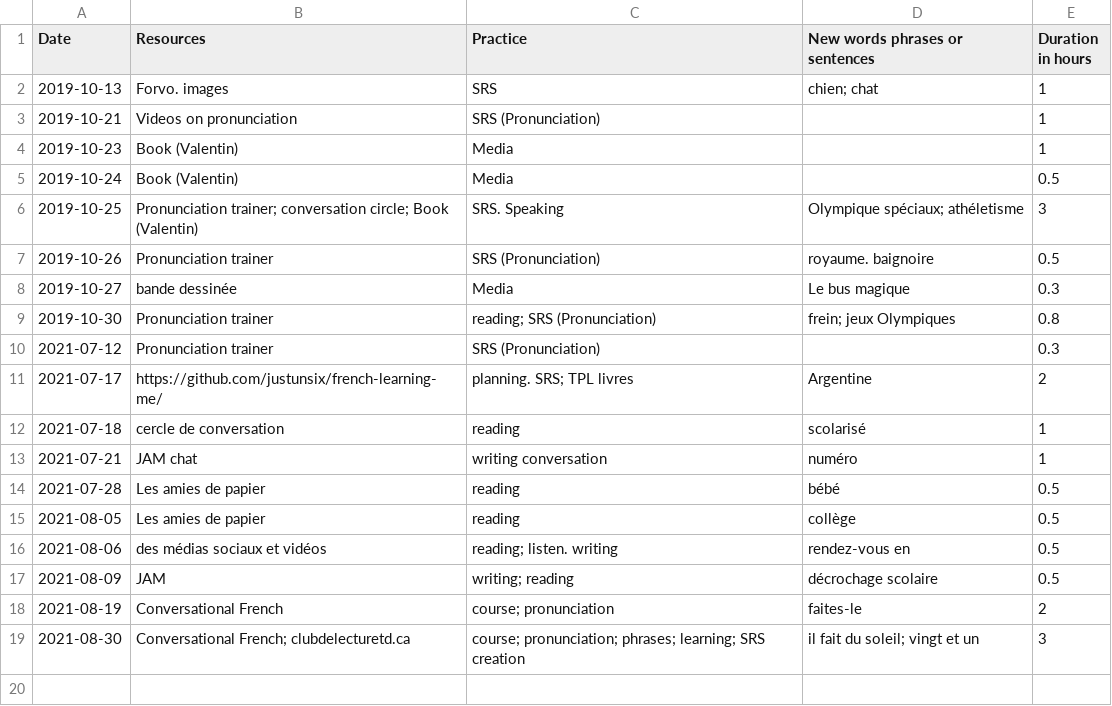
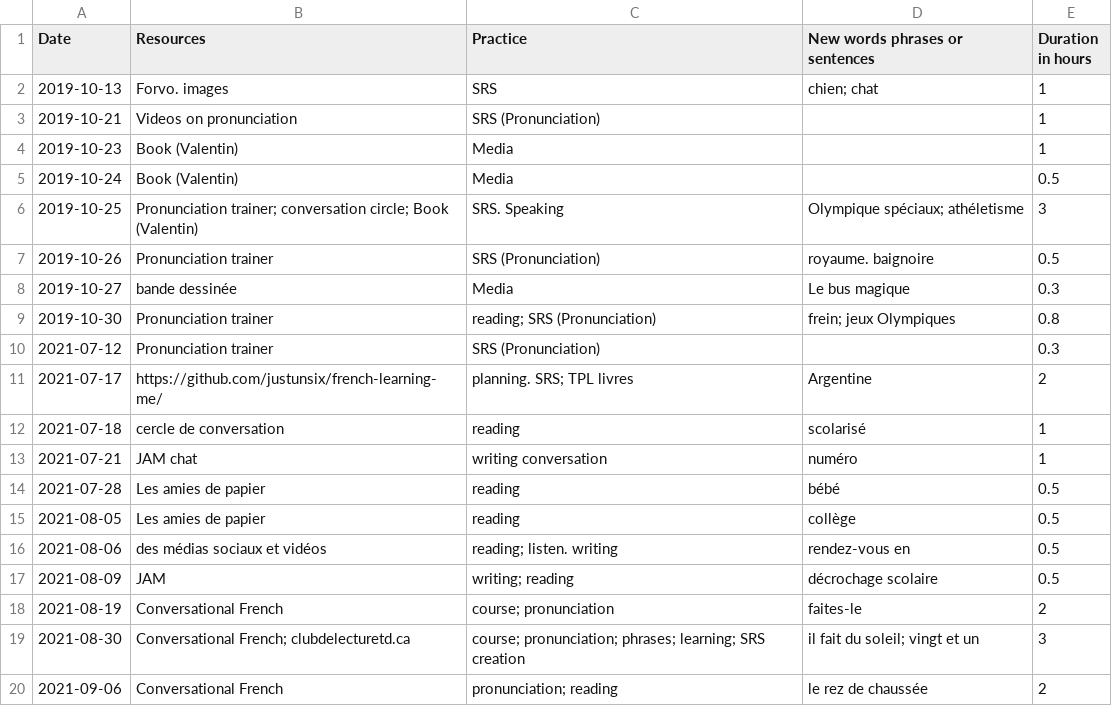
Before and after one commit to justintungonline/french-learning-me, a CSV file: my-docs/Language-Learning-Log-French.csv, drawn as a sheet.

Commit message:
Update Language-Learning-Log-French.csv

```diff
--- a/my-docs/Language-Learning-Log-French.csv
+++ b/my-docs/Language-Learning-Log-French.csv
@@ -19 +19,2 @@ Date,Resources,Practice,New words phrases or sentences,Duration in hours
 2021-08-30,Conversational French; clubdelecturetd.ca,course; pronunciation; phrases; learning; SRS creation,il fait du soleil; vingt et un,3
+2021-09-06,Conversational French,pronunciation; reading,le rez de chaussée,2
```
